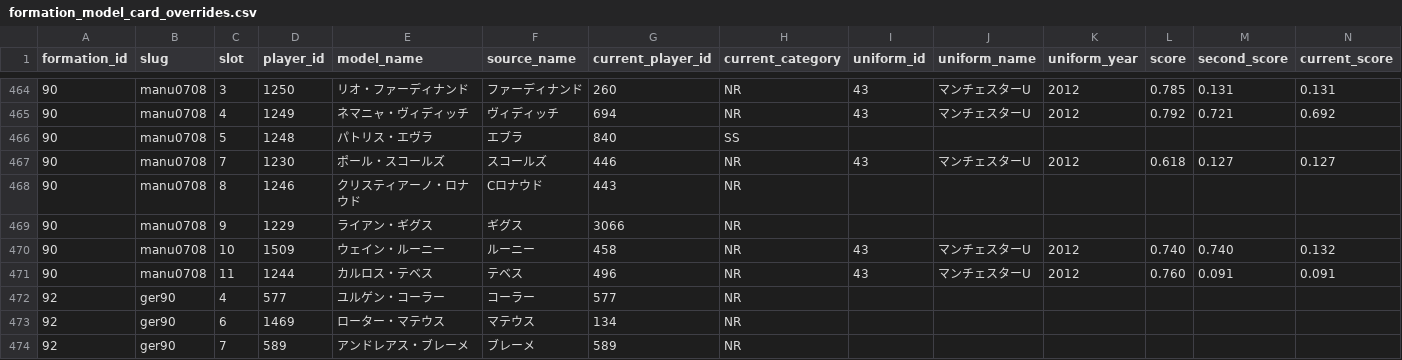
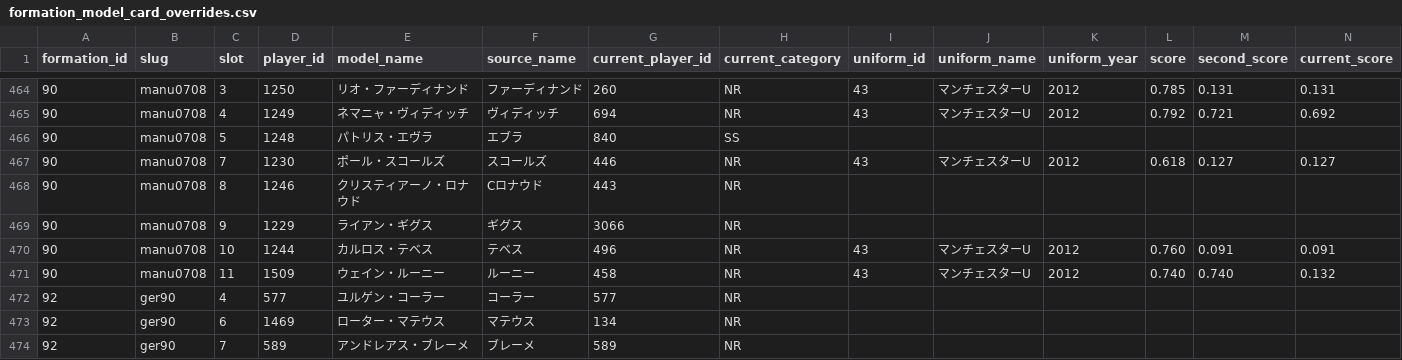
Before and after one commit to gigagigohub/websoccer-player-search, a CSV file: data/formation_model_card_overrides.csv, drawn as a sheet; only a part is shown, gaps mark what is left out; removed rows and columns are numbered as before the commit, all else as after; rows hold the shown columns only; the diff names each change by its address in the sheet, - before the commit and + after, or states it on an @@ line.

```diff
--- a/data/formation_model_card_overrides.csv
+++ b/data/formation_model_card_overrides.csv
-row 470: 90 | manu0708 | 10 | 1509 | ウェイン・ルーニー | ルーニー | 458 | NR | 43 | マンチェスターU | 2012 | 0.740 | 0.740 | 0.132
-C470 (slot): 11
+C470 (slot): 10
+row 471: 90 | manu0708 | 11 | 1509 | ウェイン・ルーニー | ルーニー | 458 | NR | 43 | マンチェスターU | 2012 | 0.740 | 0.740 | 0.132
```
Also changed, not shown: data/formation_model_slot_overrides.csv, 12 other files.
